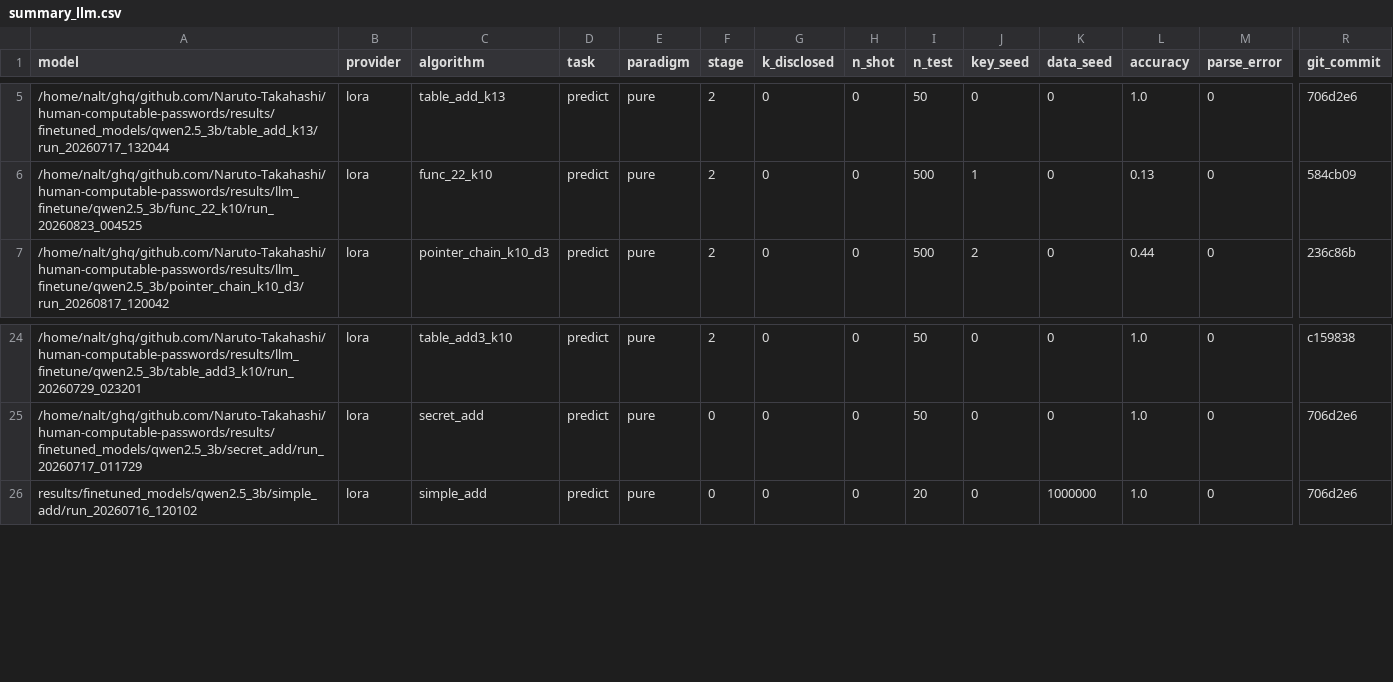
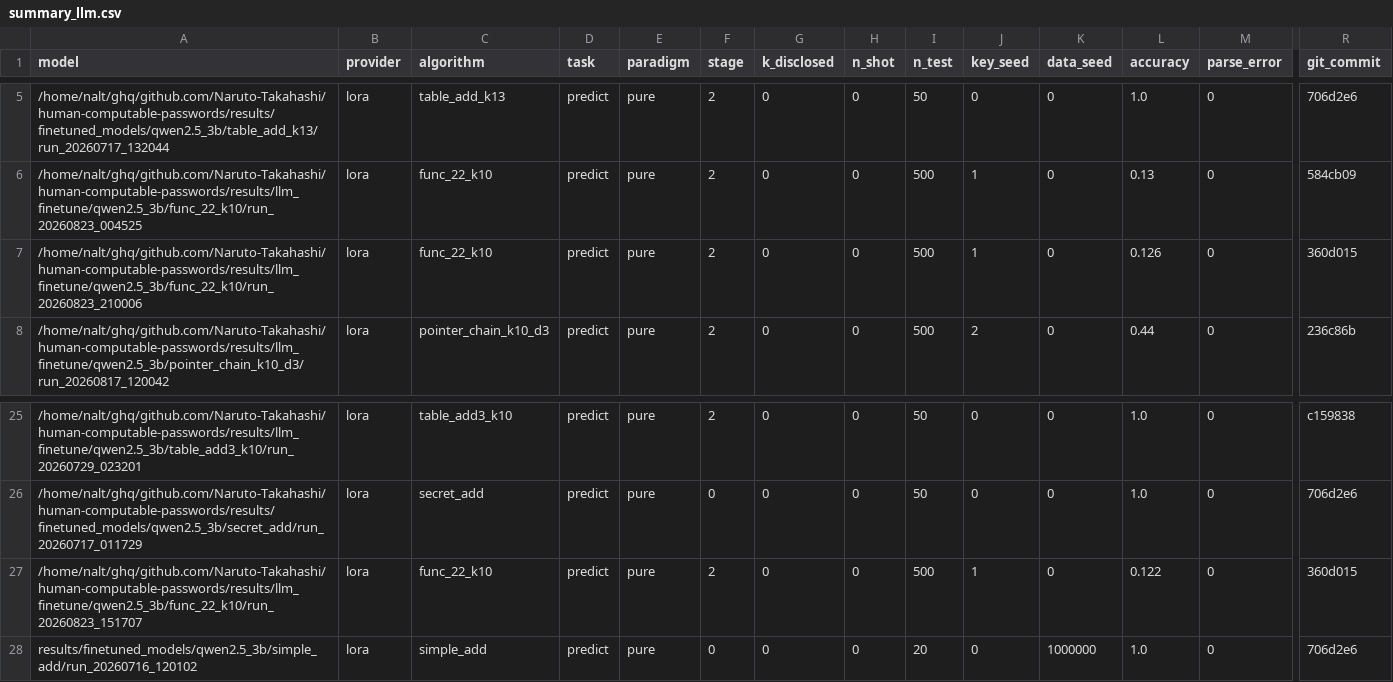
Before and after one commit to Naruto-Takahashi/human-computable-passwords, a CSV file: results/summary_llm.csv, drawn as a sheet; only a part is shown, gaps mark what is left out; rows hold the shown columns only; the diff names each change by its address in the sheet, - before the commit and + after, or states it on an @@ line.

```diff
--- a/results/summary_llm.csv
+++ b/results/summary_llm.csv
+row 7: /home/nalt/ghq/github.com/Naruto-Takahashi/human-computable-passwords/results/llm_finetune/qwen2.5_3b/func_22_k10/run_20260823_210006 | lora | func_22_k10 | predict | pure | 2 | 0 | 0 | 500 | 1 | 0 | 0.126 | 0 | 360d015
+row 27: /home/nalt/ghq/github.com/Naruto-Takahashi/human-computable-passwords/results/llm_finetune/qwen2.5_3b/func_22_k10/run_20260823_151707 | lora | func_22_k10 | predict | pure | 2 | 0 | 0 | 500 | 1 | 0 | 0.122 | 0 | 360d015
```
Also changed, not shown: 3 other files.
